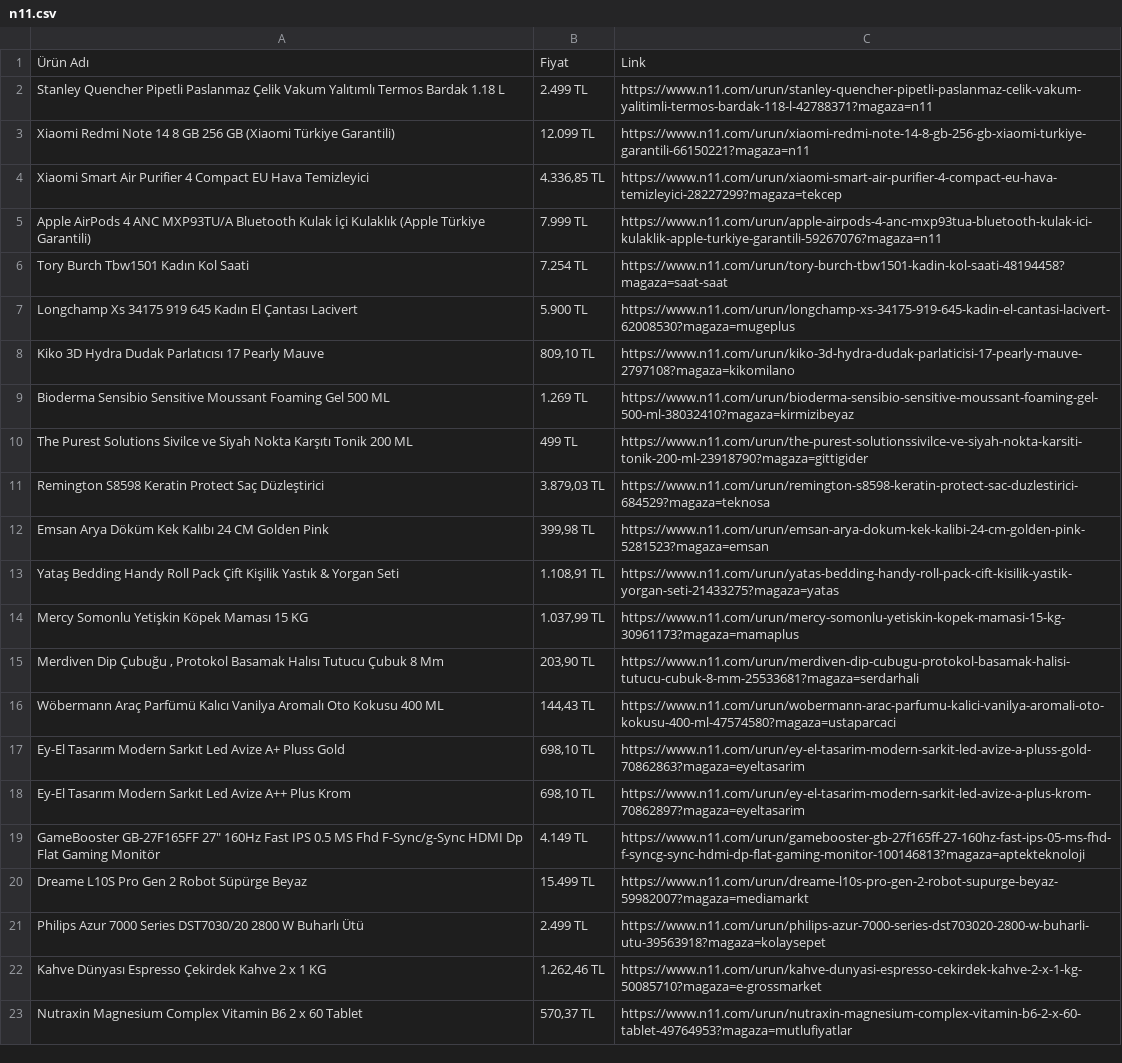
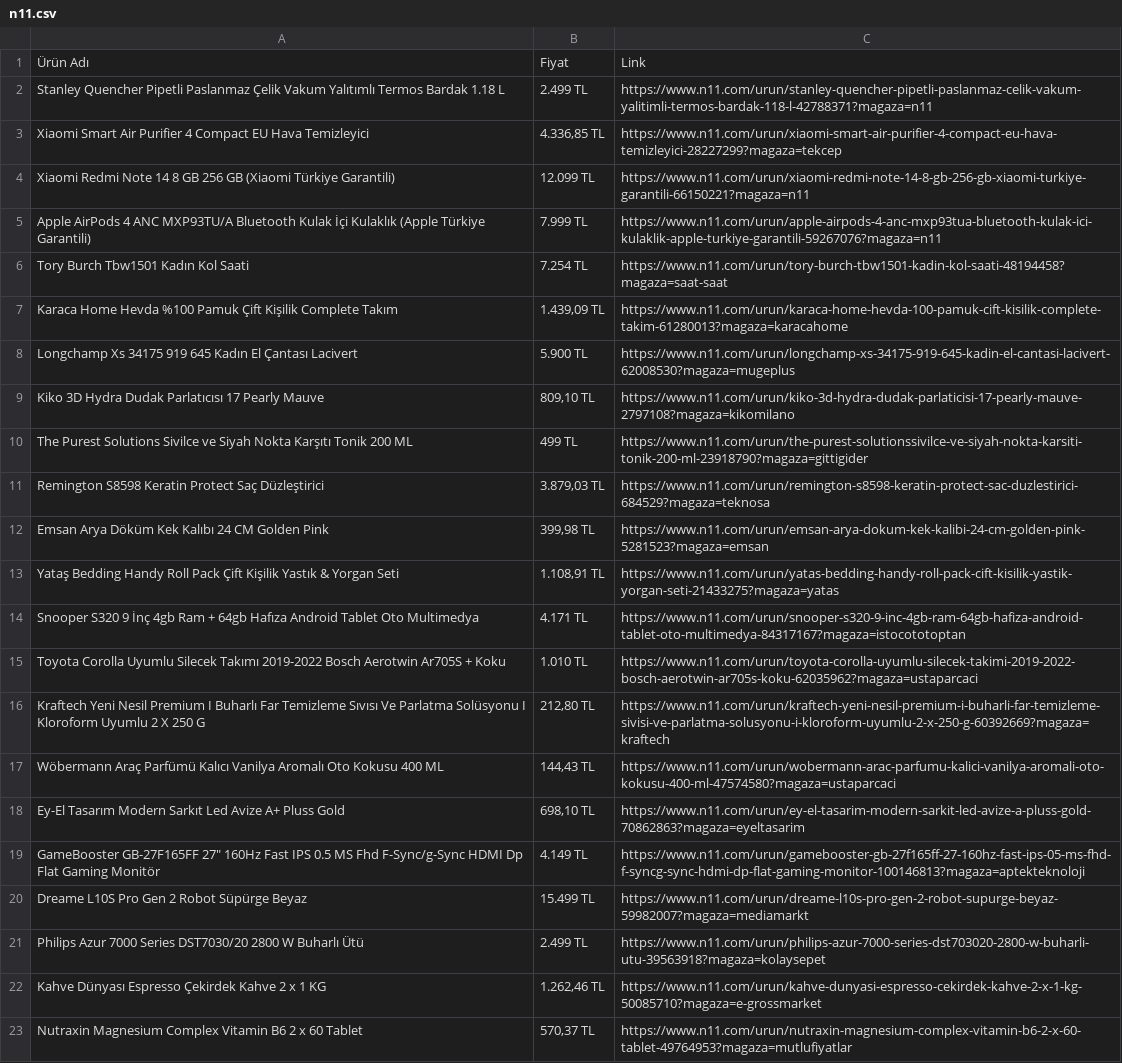
Before and after one commit to oguzhanzeybek/trend_takip, a CSV file: scraper/online_shopping/n11/n11.csv, drawn as a sheet; only a part is shown.

```diff
--- a/scraper/online_shopping/n11/n11.csv
+++ b/scraper/online_shopping/n11/n11.csv
@@ -2,9 +2,9 @@
 Stanley Quencher Pipetli Paslanmaz Çelik Vakum Yalıtımlı Termos Bardak 1.18 L,2.499 TL,https://www.n11.com/urun/stanley-quencher-pipetli-paslanmaz-celik-vakum-yalitimli-termos-bardak-118-l-42788371?magaza=n11
+Xiaomi Smart Air Purifier 4 Compact EU Hava Temizleyici,"4.336,85 TL",https://www.n11.com/urun/xiaomi-smart-air-purifier-4-compact-eu-hava-temizleyici-28227299?magaza=tekcep
 Xiaomi Redmi Note 14 8 GB 256 GB (Xiaomi Türkiye Garantili),12.099 TL,https://www.n11.com/urun/xiaomi-redmi-note-14-8-gb-256-gb-xiaomi-turkiye-garantili-66150221?magaza=n11
-Xiaomi Smart Air Purifier 4 Compact EU Hava Temizleyici,"4.336,85 TL",https://www.n11.com/urun/xiaomi-smart-air-purifier-4-compact-eu-hava-temizleyici-28227299?magaza=tekcep
 Apple AirPods 4 ANC MXP93TU/A Bluetooth Kulak İçi Kulaklık (Apple Türkiye Garantili),7.999 TL,https://www.n11.com/urun/apple-airpods-4-anc-mxp93tua-bluetooth-kulak-ici-kulaklik-apple-turkiye-garantili-59267076?magaza=n11
 Tory Burch Tbw1501 Kadın Kol Saati,7.254 TL,https://www.n11.com/urun/tory-burch-tbw1501-kadin-kol-saati-48194458?magaza=saat-saat
+Karaca Home Hevda %100 Pamuk Çift Kişilik Complete Takım,"1.439,09 TL",https://www.n11.com/urun/karaca-home-hevda-100-pamuk-cift-kisilik-complete-takim-61280013?magaza=karacahome
 Longchamp Xs 34175 919 645 Kadın El Çantası Lacivert,5.900 TL,https://www.n11.com/urun/longchamp-xs-34175-919-645-kadin-el-cantasi-lacivert-62008530?magaza=mugeplus
 Kiko 3D Hydra Dudak Parlatıcısı 17 Pearly Mauve,"809,10 TL",https://www.n11.com/urun/kiko-3d-hydra-dudak-parlaticisi-17-pearly-mauve-2797108?magaza=kikomilano
-Bioderma Sensibio Sensitive Moussant Foaming Gel 500 ML,1.269 TL,https://www.n11.com/urun/bioderma-sensibio-sensitive-moussant-foaming-gel-500-ml-38032410?magaza=kirmizibeyaz
 The Purest Solutions Sivilce ve Siyah Nokta Karşıtı Tonik 200 ML,499 TL,https://www.n11.com/urun/the-purest-solutionssivilce-ve-siyah-nokta-karsiti-tonik-200-ml-23918790?magaza=gittigider
@@ -13,7 +13,7 @@ Emsan Arya Döküm Kek Kalıbı 24 CM Golden Pink,"399,98 TL",https://www.n11.co
 Yataş Bedding Handy Roll Pack Çift Kişilik Yastık & Yorgan Seti,"1.108,91 TL",https://www.n11.com/urun/yatas-bedding-handy-roll-pack-cift-kisilik-yastik-yorgan-seti-21433275?magaza=yatas
-Mercy Somonlu Yetişkin Köpek Maması 15 KG,"1.037,99 TL",https://www.n11.com/urun/mercy-somonlu-yetiskin-kopek-mamasi-15-kg-30961173?magaza=mamaplus
-"Merdiven Dip Çubuğu , Protokol Basamak Halısı Tutucu Çubuk 8 Mm","203,90 TL",https://www.n11.com/urun/merdiven-dip-cubugu-protokol-basamak-halisi-tutucu-cubuk-8-mm-25533681?magaza=serdarhali
+Snooper S320 9 İnç 4gb Ram + 64gb Hafıza Android Tablet Oto Multimedya,4.171 TL,https://www.n11.com/urun/snooper-s320-9-inc-4gb-ram-64gb-hafiza-android-tablet-oto-multimedya-84317167?magaza=istocototoptan
+Toyota Corolla Uyumlu Silecek Takımı 2019-2022 Bosch Aerotwin Ar705S + Koku,1.010 TL,https://www.n11.com/urun/toyota-corolla-uyumlu-silecek-takimi-2019-2022-bosch-aerotwin-ar705s-koku-62035962?magaza=ustaparcaci
+Kraftech Yeni Nesil Premium I Buharlı Far Temizleme Sıvısı Ve Parlatma Solüsyonu I Kloroform Uyumlu 2 X 250 G,"212,80 TL",https://www.n11.com/urun/kraftech-yeni-nesil-premium-i-buharli-far-temizleme-sivisi-ve-parlatma-solusyonu-i-kloroform-uyumlu-2-x-250-g-60392669?magaza=kraftech
 Wöbermann Araç Parfümü Kalıcı Vanilya Aromalı Oto Kokusu 400 ML,"144,43 TL",https://www.n11.com/urun/wobermann-arac-parfumu-kalici-vanilya-aromali-oto-kokusu-400-ml-47574580?magaza=ustaparcaci
 Ey-El Tasarım Modern Sarkıt Led Avize A+ Pluss Gold,"698,10 TL",https://www.n11.com/urun/ey-el-tasarim-modern-sarkit-led-avize-a-pluss-gold-70862863?magaza=eyeltasarim
-Ey-El Tasarım Modern Sarkıt Led Avize A++ Plus Krom,"698,10 TL",https://www.n11.com/urun/ey-el-tasarim-modern-sarkit-led-avize-a-plus-krom-70862897?magaza=eyeltasarim
 "GameBooster GB-27F165FF 27"" 160Hz Fast IPS 0.5 MS Fhd F-Sync/g-Sync HDMI Dp Flat Gaming Monitör",4.149 TL,https://www.n11.com/urun/gamebooster-gb-27f165ff-27-160hz-fast-ips-05-ms-fhd-f-syncg-sync-hdmi-dp-flat-gaming-monitor-100146813?magaza=aptekteknoloji
```
Also changed, not shown: scraper/Rival/CarrefourSA/carrefoursa.csv, scraper/ai_filter/Raw_data/social_media.csv, 24 other files.
